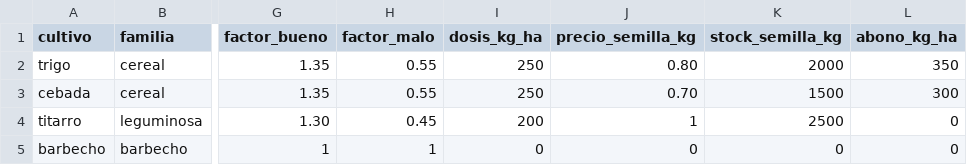
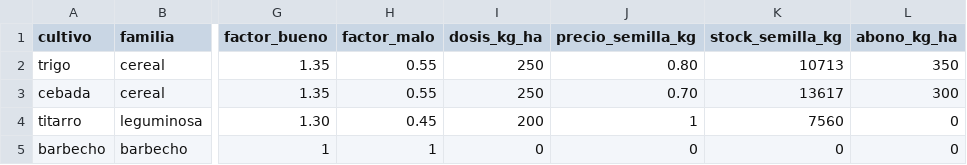
Before and after one commit to goonzalez04/Adrian_Gonzalez_Barquin_TFG, a CSV file: Datos/Cultivos.csv, drawn as a sheet; only a part is shown, gaps mark what is left out; the diff names each change by its address in the sheet, - before the commit and + after, or states it on an @@ line.

Commit message:
Carga las parcelas reales y detecta el historial automáticamente
- cargar_datos acepta la ruta del archivo de parcelas (por defecto, el de prueba)
- Detecta las columnas anio_* del historial, sean 1, 2 o 3 años
- importar_PAC guarda el CSV en Datos/Parcelas/
- .gitignore en la raíz: Datos/Parcelas/ no se sube (referencias SIGPAC reales)
- El __main__ optimiza los 132 recintos y muestra el plan con nombres de cultivo
- Stock real de semilla en Cultivos.csv

```diff
--- a/Datos/Cultivos.csv
+++ b/Datos/Cultivos.csv
-K2 (stock_semilla_kg): 2000
+K2 (stock_semilla_kg): 10713
-K3 (stock_semilla_kg): 1500
+K3 (stock_semilla_kg): 13617
-K4 (stock_semilla_kg): 2500
+K4 (stock_semilla_kg): 7560
```
Also changed, not shown: 5 other files.
